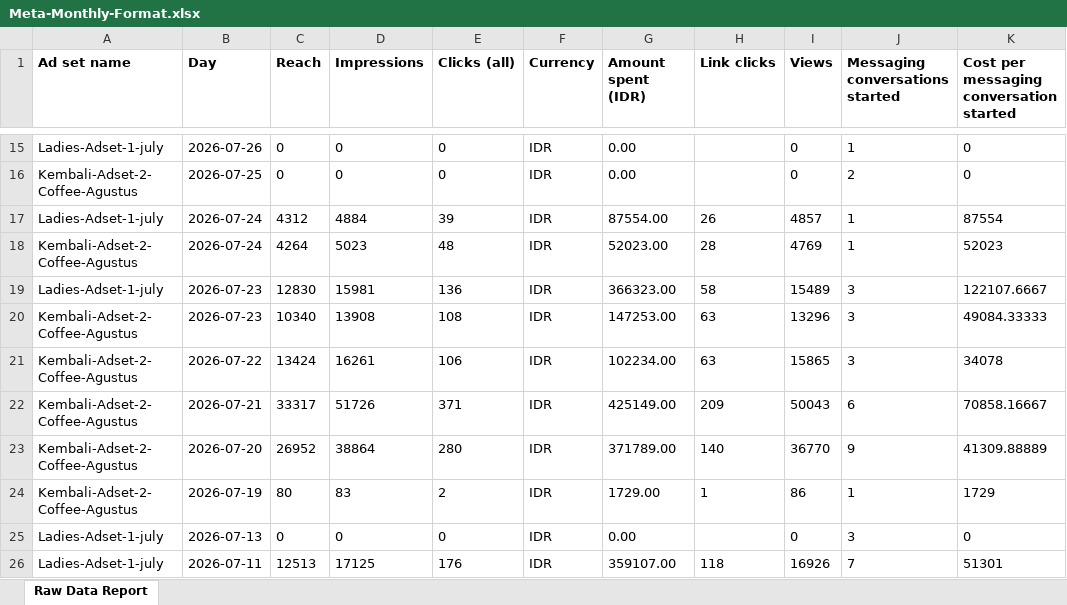
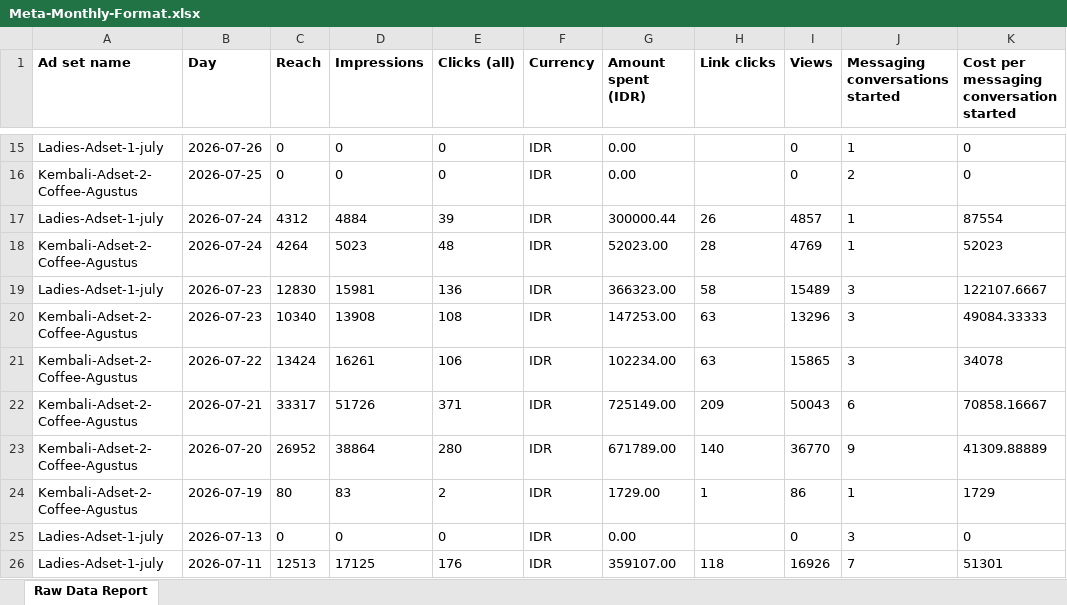
Before and after one commit to pulsegym-abie/ads-davina-sheets, an Excel workbook: back/storage/app/ads/2026-07/Meta-Monthly-Format.xlsx, sheet Raw Data Report, drawn as a sheet; only a part is shown, gaps mark what is left out; values as stored, in another font and other column widths than the file's, no borders; charts and pictures not drawn; the diff names each change by its address in the sheet, - before the commit and + after, or states it on an @@ line.

```diff
--- a/back/storage/app/ads/2026-07/Meta-Monthly-Format.xlsx (sheet Raw Data Report)
+++ b/back/storage/app/ads/2026-07/Meta-Monthly-Format.xlsx (sheet Raw Data Report)
-G17 (Amount spent (IDR)): 87554.00
+G17 (Amount spent (IDR)): 300000.44
-G22 (Amount spent (IDR)): 425149.00
+G22 (Amount spent (IDR)): 725149.00
-G23 (Amount spent (IDR)): 371789.00
+G23 (Amount spent (IDR)): 671789.00
```
Also changed, not shown: charts or pictures, 1 other file.
